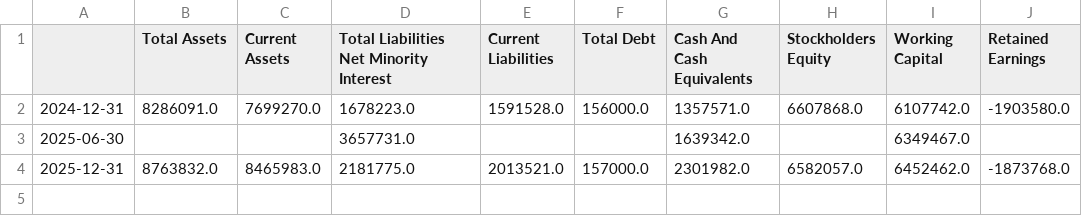
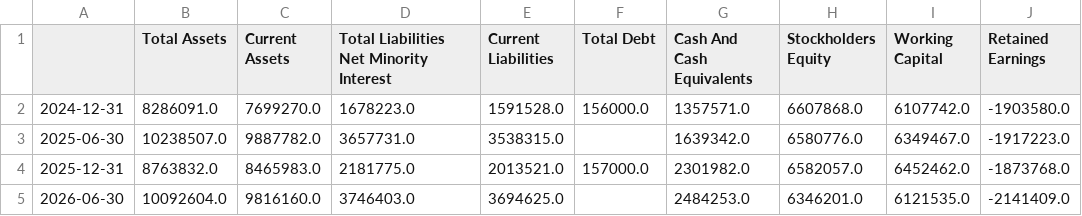
Before and after one commit to kleinnconrad/stock-predictor, a CSV file: data/raw/fundamentals/RTC_DE.csv, drawn as a sheet.

Commit message:
chore: update fundamentals

```diff
--- a/data/raw/fundamentals/RTC_DE.csv
+++ b/data/raw/fundamentals/RTC_DE.csv
@@ -2,3 +2,4 @@
 2024-12-31,8286091.0,7699270.0,1678223.0,1591528.0,156000.0,1357571.0,6607868.0,6107742.0,-1903580.0
-2025-06-30,,,3657731.0,,,1639342.0,,6349467.0,
+2025-06-30,10238507.0,9887782.0,3657731.0,3538315.0,,1639342.0,6580776.0,6349467.0,-1917223.0
 2025-12-31,8763832.0,8465983.0,2181775.0,2013521.0,157000.0,2301982.0,6582057.0,6452462.0,-1873768.0
+2026-06-30,10092604.0,9816160.0,3746403.0,3694625.0,,2484253.0,6346201.0,6121535.0,-2141409.0
```
Also changed, not shown: data/raw/fundamentals/3330_DE.csv, data/raw/fundamentals/93M1_DE.csv, 50 other files.
